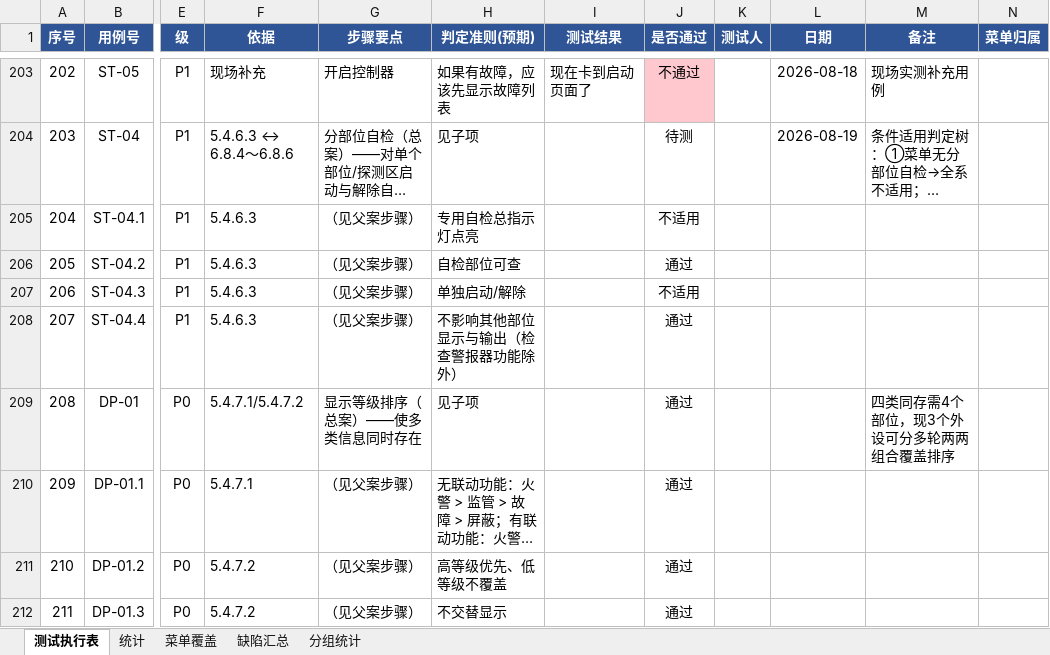
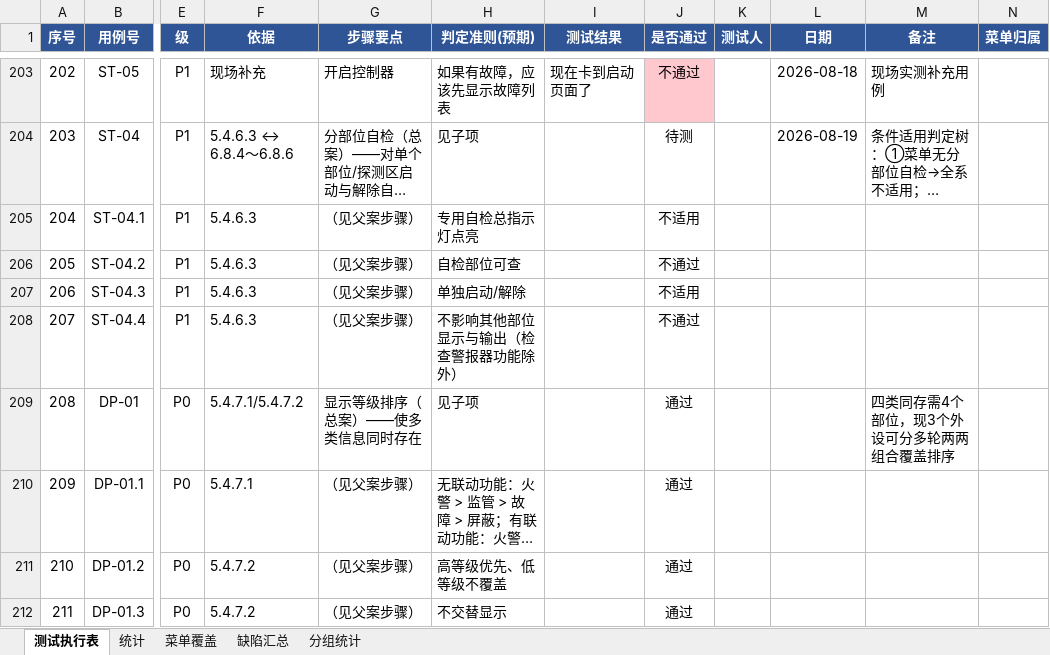
Before and after one commit to superWill/AI, an Excel workbook: embedded-gateway/fire-alarm/docs/testing/test-cases-execution.xlsx, sheet 测试执行表, drawn as a sheet; only a part is shown, gaps mark what is left out; long unchanged cells end in …; values as stored, in another font and other column widths than the file's, no borders; the diff names each change by its address in the sheet, - before the commit and + after, or states it on an @@ line.

```diff
--- a/embedded-gateway/fire-alarm/docs/testing/test-cases-execution.xlsx (sheet 测试执行表)
+++ b/embedded-gateway/fire-alarm/docs/testing/test-cases-execution.xlsx (sheet 测试执行表)
-J206 (是否通过): 通过
+J206 (是否通过): 不通过
-J208 (是否通过): 通过
+J208 (是否通过): 不通过
```
